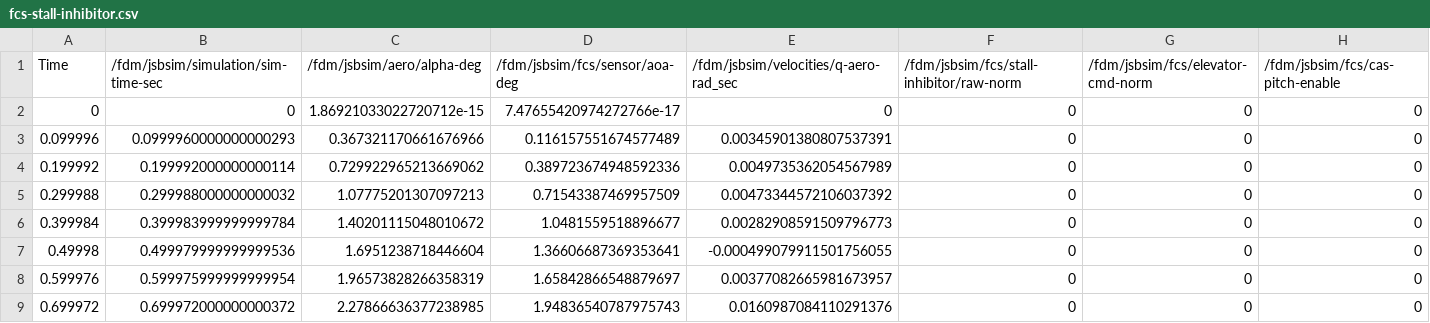
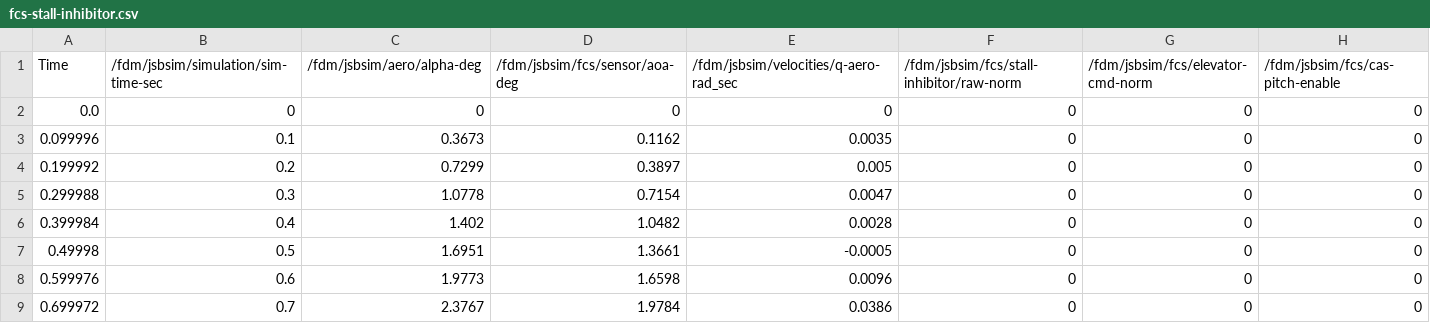
Before and after one commit to Zaretto/F-15, a CSV file: autotest/validation-package/fcs-stall-inhibitor.csv, drawn as a sheet; only a part is shown; the diff covers the shown part only; the diff names each change by its address in the sheet, - before the commit and + after, or states it on an @@ line.

```diff
--- a/autotest/validation-package/fcs-stall-inhibitor.csv
+++ b/autotest/validation-package/fcs-stall-inhibitor.csv
-A2 (Time): 0
+A2 (Time): 0.0
-C2 (/fdm/jsbsim/aero/alpha-deg): 1.86921033022720712e-15
+C2 (/fdm/jsbsim/aero/alpha-deg): 0
-D2 (/fdm/jsbsim/fcs/sensor/aoa-deg): 7.47655420974272766e-17
+D2 (/fdm/jsbsim/fcs/sensor/aoa-deg): 0
-B3: 0.0999960000000000293
+B3: 0.1
-C3 (/fdm/jsbsim/aero/alpha-deg): 0.367321170661676966
+C3 (/fdm/jsbsim/aero/alpha-deg): 0.3673
-D3 (/fdm/jsbsim/fcs/sensor/aoa-deg): 0.116157551674577489
+D3 (/fdm/jsbsim/fcs/sensor/aoa-deg): 0.1162
-E3: 0.00345901380807537391
+E3: 0.0035
-B4: 0.199992000000000114
+B4: 0.2
-C4 (/fdm/jsbsim/aero/alpha-deg): 0.729922965213669062
+C4 (/fdm/jsbsim/aero/alpha-deg): 0.7299
-D4 (/fdm/jsbsim/fcs/sensor/aoa-deg): 0.389723674948592336
+D4 (/fdm/jsbsim/fcs/sensor/aoa-deg): 0.3897
-E4: 0.0049735362054567989
+E4: 0.005
-B5: 0.299988000000000032
+B5: 0.3
-C5 (/fdm/jsbsim/aero/alpha-deg): 1.07775201307097213
+C5 (/fdm/jsbsim/aero/alpha-deg): 1.0778
-D5 (/fdm/jsbsim/fcs/sensor/aoa-deg): 0.71543387469957509
+D5 (/fdm/jsbsim/fcs/sensor/aoa-deg): 0.7154
-E5: 0.00473344572106037392
+E5: 0.0047
-B6: 0.399983999999999784
+B6: 0.4
-C6 (/fdm/jsbsim/aero/alpha-deg): 1.40201115048010672
+C6 (/fdm/jsbsim/aero/alpha-deg): 1.402
-D6 (/fdm/jsbsim/fcs/sensor/aoa-deg): 1.0481559518896677
+D6 (/fdm/jsbsim/fcs/sensor/aoa-deg): 1.0482
-E6: 0.00282908591509796773
+E6: 0.0028
-B7: 0.499979999999999536
+B7: 0.5
-C7 (/fdm/jsbsim/aero/alpha-deg): 1.6951238718446604
+C7 (/fdm/jsbsim/aero/alpha-deg): 1.6951
-D7 (/fdm/jsbsim/fcs/sensor/aoa-deg): 1.36606687369353641
+D7 (/fdm/jsbsim/fcs/sensor/aoa-deg): 1.3661
-E7: -0.000499079911501756055
+E7: -0.0005
-B8: 0.599975999999999954
+B8: 0.6
-C8 (/fdm/jsbsim/aero/alpha-deg): 1.96573828266358319
+C8 (/fdm/jsbsim/aero/alpha-deg): 1.9773
-D8 (/fdm/jsbsim/fcs/sensor/aoa-deg): 1.65842866548879697
+D8 (/fdm/jsbsim/fcs/sensor/aoa-deg): 1.6598
-E8: 0.00377082665981673957
+E8: 0.0096
-B9: 0.699972000000000372
+B9: 0.7
-C9 (/fdm/jsbsim/aero/alpha-deg): 2.27866636377238985
+C9 (/fdm/jsbsim/aero/alpha-deg): 2.3767
-D9 (/fdm/jsbsim/fcs/sensor/aoa-deg): 1.94836540787975743
+D9 (/fdm/jsbsim/fcs/sensor/aoa-deg): 1.9784
-E9: 0.0160987084110291376
+E9: 0.0386
```
Also changed, not shown: 92 edited cells elsewhere in this file, autotest/validation-package/fcs-ari.csv, autotest/validation-package/fcs-departure-protection.csv, 20 other files.
